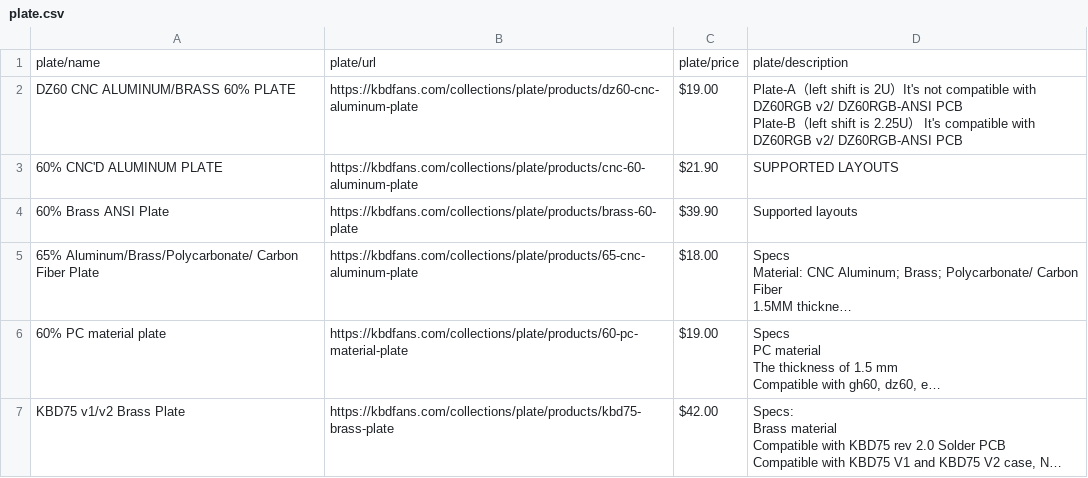
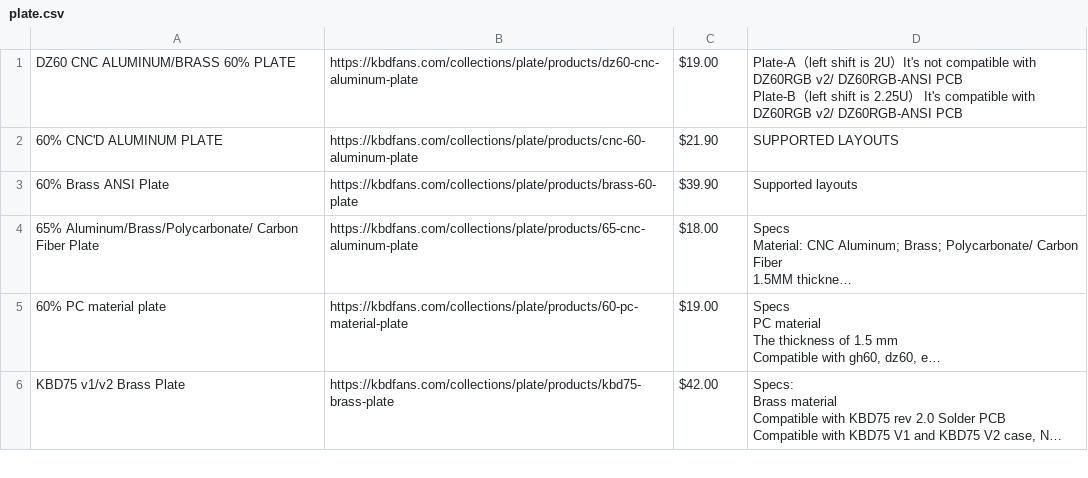
Before and after one commit to adev-exe/KydPicker, a CSV file: kybd_CSV/plate.csv, drawn as a sheet; only a part is shown; long unchanged cells end in ….

```diff
--- a/kybd_CSV/plate.csv
+++ b/kybd_CSV/plate.csv
@@ -1,2 +1 @@
-plate/name,plate/url,plate/price,plate/description
 DZ60 CNC ALUMINUM/BRASS 60% PLATE,https://kbdfans.com/collections/plate/products/dz60-cnc-aluminum-plate,$19.00,"Plate-A（left shift is 2U）It's not compatible with DZ60RGB v2/ DZ60RGB-ANSI PCB
```
Also changed, not shown: kybd_CSV/pcb.csv, kybd_CSV/stabilizer.csv, 4 other files.
